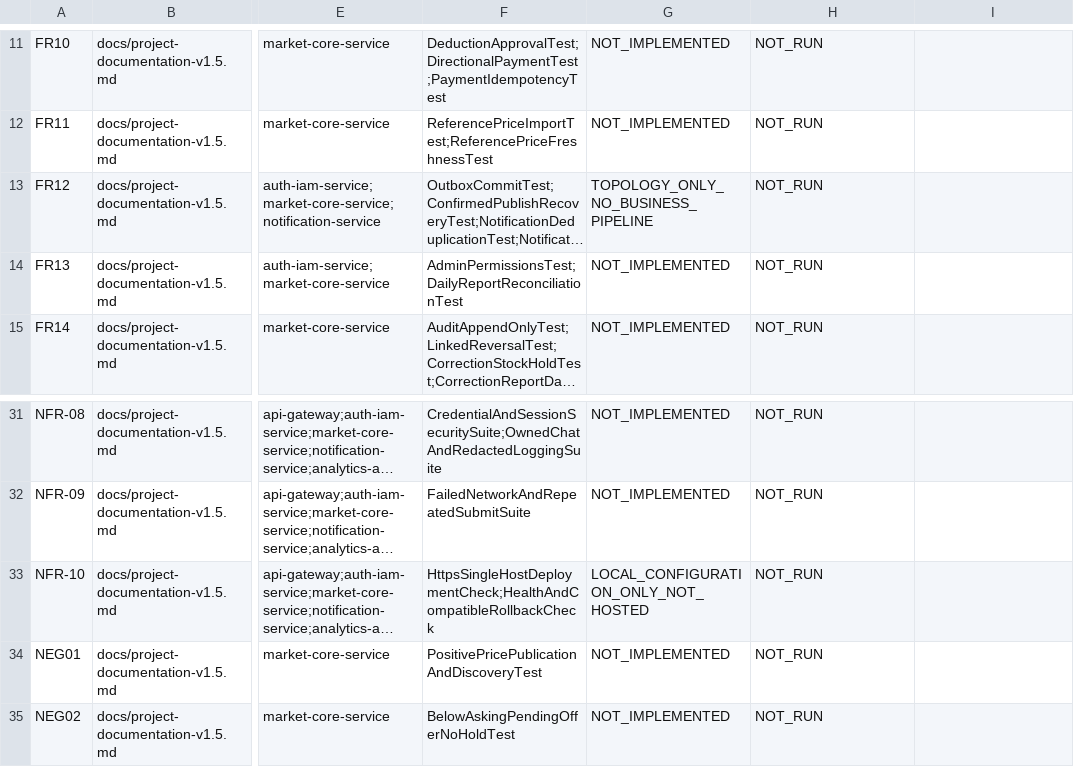
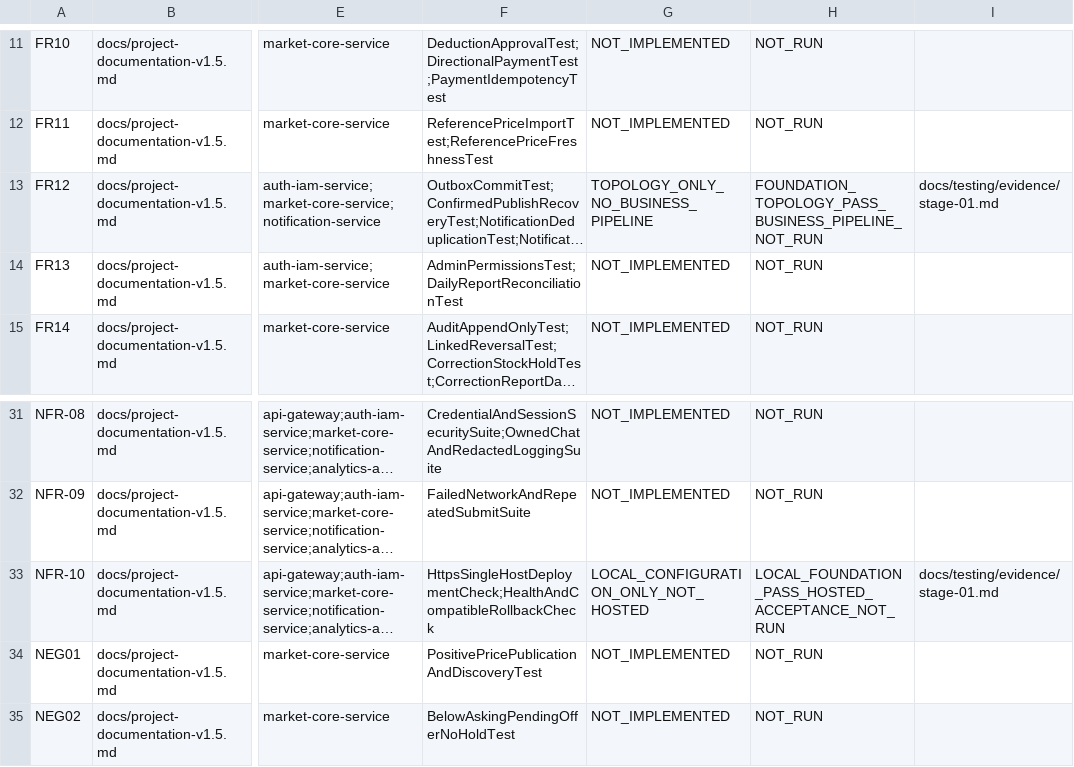
Before and after one commit to Bbuddhika/AgriFlow, a CSV file: docs/testing/requirements-traceability.csv, drawn as a sheet; only a part is shown, gaps mark what is left out; long unchanged cells end in …; the diff names each change by its address in the sheet, - before the commit and + after, or states it on an @@ line.

```diff
--- a/docs/testing/requirements-traceability.csv
+++ b/docs/testing/requirements-traceability.csv
-H13: NOT_RUN
+H13: FOUNDATION_TOPOLOGY_PASS_BUSINESS_PIPELINE_NOT_RUN
-I13: (empty)
+I13: docs/testing/evidence/stage-01.md
-H33: NOT_RUN
+H33: LOCAL_FOUNDATION_PASS_HOSTED_ACCEPTANCE_NOT_RUN
-I33: (empty)
+I33: docs/testing/evidence/stage-01.md
```
Also changed, not shown: docs/development/file-inventory.csv, 13 other files.
